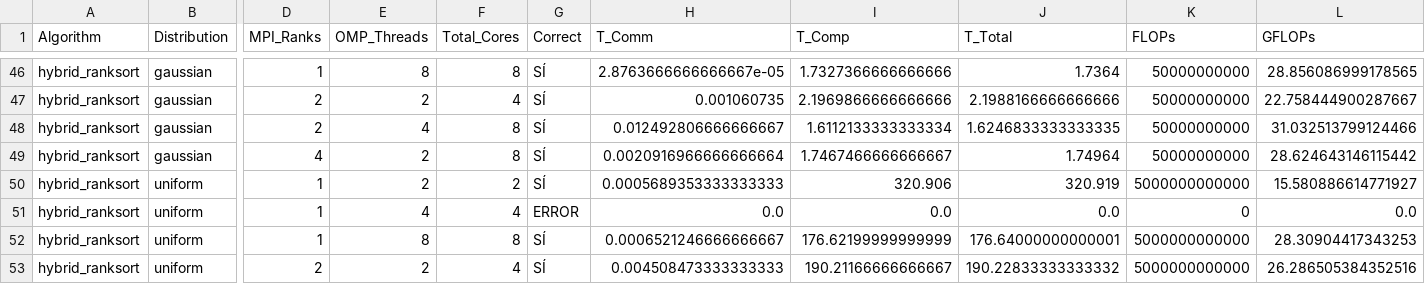
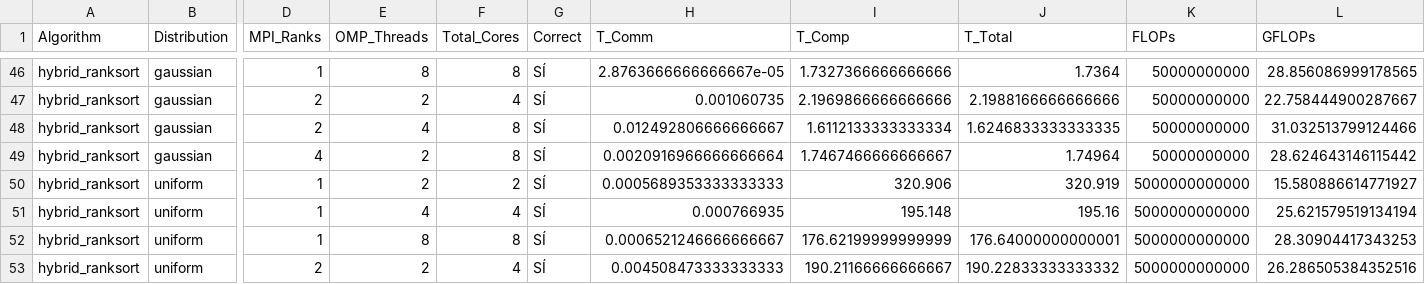
Before and after one commit to seo-onion/ordenamiento-eficiente-ranksort, a CSV file: results/benchmark_hybrid_results.csv, drawn as a sheet; only a part is shown, gaps mark what is left out; the diff names each change by its address in the sheet, - before the commit and + after, or states it on an @@ line.

```diff
--- a/results/benchmark_hybrid_results.csv
+++ b/results/benchmark_hybrid_results.csv
-G51 (Correct): ERROR
+G51 (Correct): SÍ
-H51 (T_Comm): 0.0
+H51 (T_Comm): 0.000766935
-I51 (T_Comp): 0.0
+I51 (T_Comp): 195.148
-J51 (T_Total): 0.0
+J51 (T_Total): 195.16
-K51 (FLOPs): 0
+K51 (FLOPs): 5000000000000
-L51 (GFLOPs): 0.0
+L51 (GFLOPs): 25.621579519134194
```
Also changed, not shown: results/benchmark_hybrid_results_kipu.csv.
